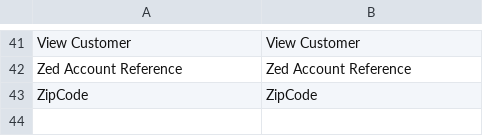
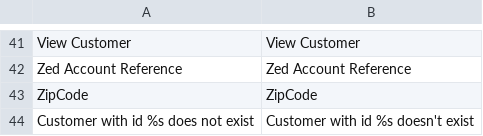
Before and after one commit to spryker/customer, a CSV file: data/translation/Zed/en_US.csv, drawn as a sheet; only a part is shown, gaps mark what is left out; the diff names each change by its address in the sheet, - before the commit and + after, or states it on an @@ line.

```diff
--- a/data/translation/Zed/en_US.csv
+++ b/data/translation/Zed/en_US.csv
+row 44: Customer with id %s does not exist | Customer with id %s doesn't exist
```
Also changed, not shown: data/translation/Zed/de_DE.csv, 1 other file.
